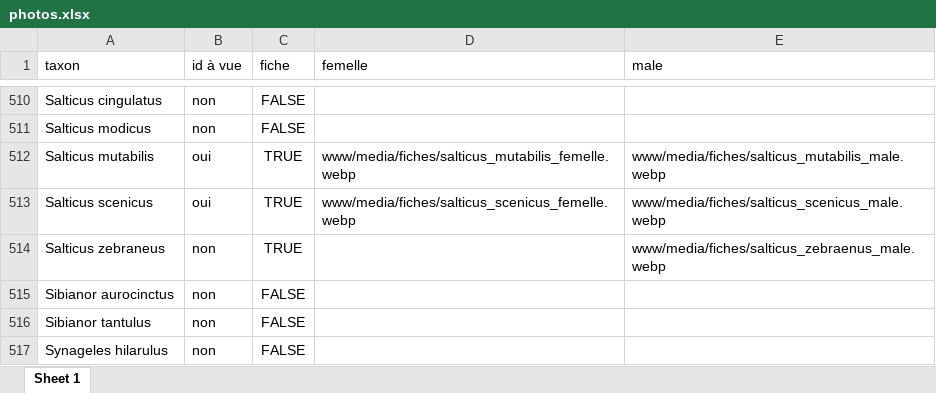
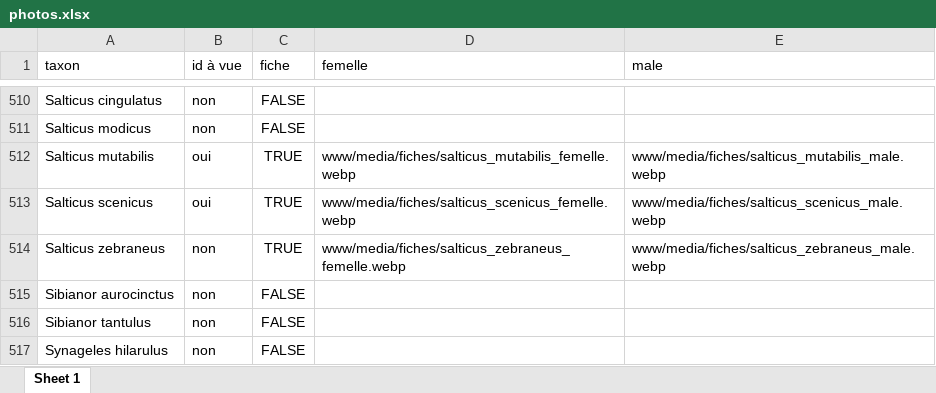
Before and after one commit to CedricMondy/araignees_idf, an Excel workbook: photos.xlsx, sheet Sheet 1, drawn as a sheet; only a part is shown, gaps mark what is left out; values as stored, in another font and other column widths than the file's, no borders; conditional formats and table styles not drawn; the diff names each change by its address in the sheet, - before the commit and + after, or states it on an @@ line.

Commit message:
ajoute Salticus zebraneus femelle

```diff
--- a/photos.xlsx (sheet Sheet 1)
+++ b/photos.xlsx (sheet Sheet 1)
-D514 (femelle): (empty)
+D514 (femelle): www/media/fiches/salticus_zebraneus_femelle.webp
-E514 (male): www/media/fiches/salticus_zebraenus_male.webp
+E514 (male): www/media/fiches/salticus_zebraneus_male.webp
```
Also changed, not shown: 2 other files.
